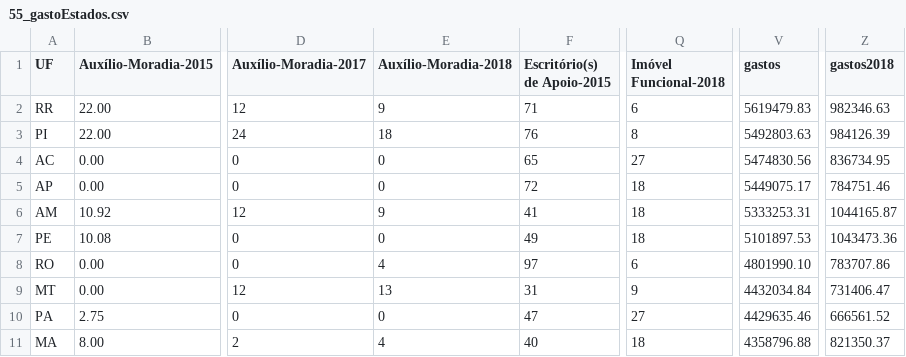
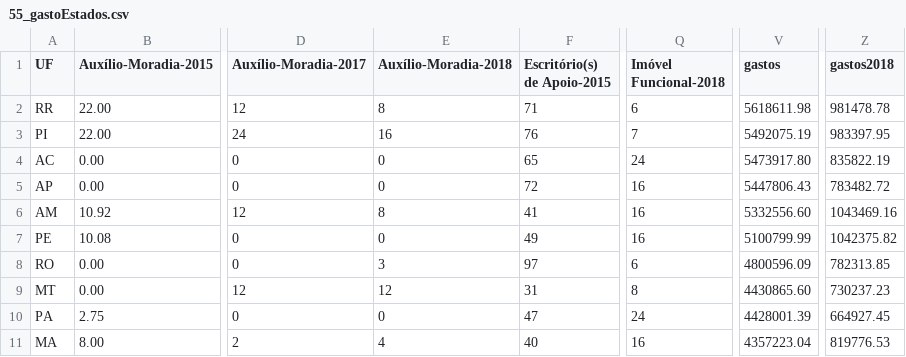
Before and after one commit to RobStelling/senado, a CSV file: csv/55_gastoEstados.csv, drawn as a sheet; only a part is shown, gaps mark what is left out; the diff covers the shown part only; the diff names each change by its address in the sheet, - before the commit and + after, or states it on an @@ line.

```diff
--- a/csv/55_gastoEstados.csv
+++ b/csv/55_gastoEstados.csv
-E2 (Auxílio-Moradia-2018): 9
+E2 (Auxílio-Moradia-2018): 8
-V2 (gastos): 5619479.83
+V2 (gastos): 5618611.98
-Z2 (gastos2018): 982346.63
+Z2 (gastos2018): 981478.78
-E3 (Auxílio-Moradia-2018): 18
+E3 (Auxílio-Moradia-2018): 16
-Q3 (Imóvel Funcional-2018): 8
+Q3 (Imóvel Funcional-2018): 7
-V3 (gastos): 5492803.63
+V3 (gastos): 5492075.19
-Z3 (gastos2018): 984126.39
+Z3 (gastos2018): 983397.95
-Q4 (Imóvel Funcional-2018): 27
+Q4 (Imóvel Funcional-2018): 24
-V4 (gastos): 5474830.56
+V4 (gastos): 5473917.80
-Z4 (gastos2018): 836734.95
+Z4 (gastos2018): 835822.19
-Q5:Q7 (Imóvel Funcional-2018): 18
+Q5:Q7 (Imóvel Funcional-2018): 16
-V5 (gastos): 5449075.17
+V5 (gastos): 5447806.43
-Z5 (gastos2018): 784751.46
+Z5 (gastos2018): 783482.72
-E6 (Auxílio-Moradia-2018): 9
+E6 (Auxílio-Moradia-2018): 8
-V6 (gastos): 5333253.31
+V6 (gastos): 5332556.60
-Z6 (gastos2018): 1044165.87
+Z6 (gastos2018): 1043469.16
-V7 (gastos): 5101897.53
+V7 (gastos): 5100799.99
-Z7 (gastos2018): 1043473.36
+Z7 (gastos2018): 1042375.82
-E8 (Auxílio-Moradia-2018): 4
+E8 (Auxílio-Moradia-2018): 3
-V8 (gastos): 4801990.10
+V8 (gastos): 4800596.09
-Z8 (gastos2018): 783707.86
+Z8 (gastos2018): 782313.85
-E9 (Auxílio-Moradia-2018): 13
+E9 (Auxílio-Moradia-2018): 12
-Q9 (Imóvel Funcional-2018): 9
+Q9 (Imóvel Funcional-2018): 8
-V9 (gastos): 4432034.84
+V9 (gastos): 4430865.60
-Z9 (gastos2018): 731406.47
+Z9 (gastos2018): 730237.23
-Q10 (Imóvel Funcional-2018): 27
+Q10 (Imóvel Funcional-2018): 24
-V10 (gastos): 4429635.46
+V10 (gastos): 4428001.39
-Z10 (gastos2018): 666561.52
+Z10 (gastos2018): 664927.45
-Q11 (Imóvel Funcional-2018): 18
+Q11 (Imóvel Funcional-2018): 16
-V11 (gastos): 4358796.88
+V11 (gastos): 4357223.04
-Z11 (gastos2018): 821350.37
+Z11 (gastos2018): 819776.53
```
Also changed, not shown: 59 edited cells elsewhere in this file, csv/55_gastoPartidos.csv, csv/55_senado.csv, 14 other files.
